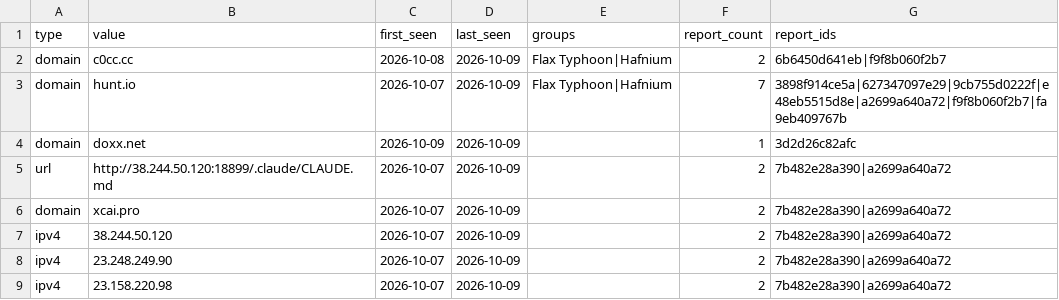
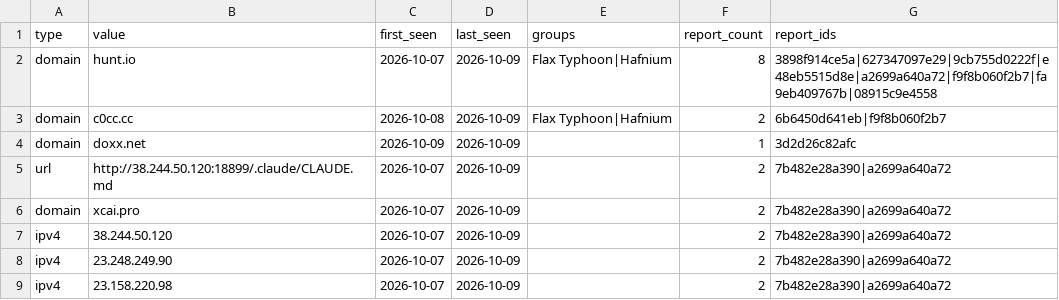
Before and after one commit to johndesanya/threatlens, a CSV file: site/iocs/all.csv, drawn as a sheet; only a part is shown; removed rows and columns are numbered as before the commit, all else as after; the diff names each change by its address in the sheet, - before the commit and + after, or states it on an @@ line.

```diff
--- a/site/iocs/all.csv
+++ b/site/iocs/all.csv
+row 2: domain | hunt.io | 2026-10-07 | 2026-10-09 | Flax Typhoon|Hafnium | 8 | 3898f914ce5a|627347097e29|9cb755d0222f|e48eb5515d8e|a2699a640a72|f9f8b060f2b7|fa9eb409767b|08915c9e4558
-row 3: domain | hunt.io | 2026-10-07 | 2026-10-09 | Flax Typhoon|Hafnium | 7 | 3898f914ce5a|627347097e29|9cb755d0222f|e48eb5515d8e|a2699a640a72|f9f8b060f2b7|fa9eb409767b
```
Also changed, not shown: 13 other files.
